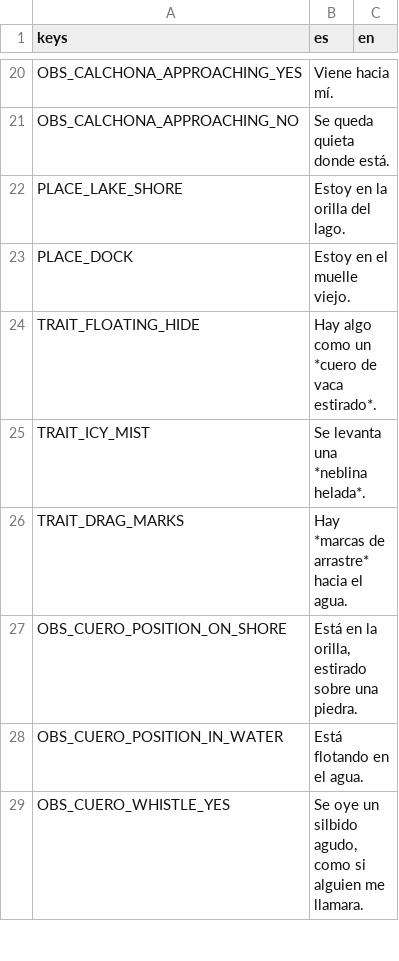
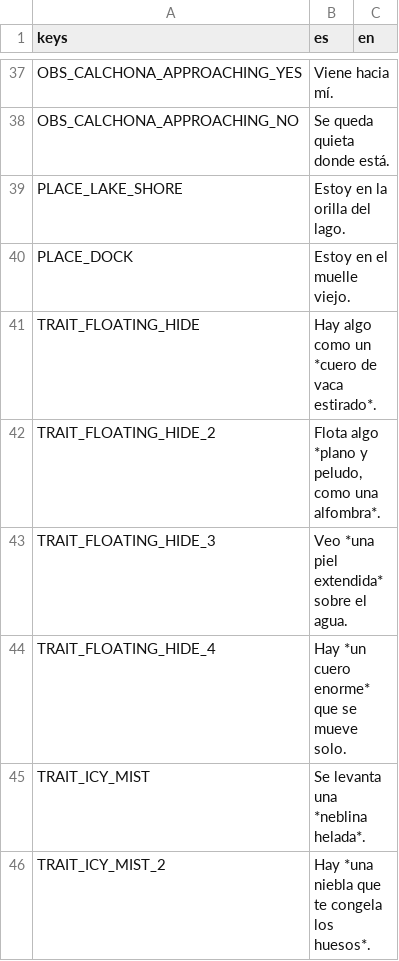
Before and after one commit to benjasaldias/SpookDial, a CSV file: data/text/messages.csv, drawn as a sheet; only a part is shown, gaps mark what is left out; the shorter side is filled out with more unchanged rows; the diff covers the shown part only.

```diff
--- a/data/text/messages.csv
+++ b/data/text/messages.csv
@@ -24,2 +41,6 @@ PLACE_DOCK,Estoy en el muelle viejo.,
 TRAIT_FLOATING_HIDE,Hay algo como un *cuero de vaca estirado*.,
+TRAIT_FLOATING_HIDE_2,"Flota algo *plano y peludo, como una alfombra*.",
+TRAIT_FLOATING_HIDE_3,Veo *una piel extendida* sobre el agua.,
+TRAIT_FLOATING_HIDE_4,Hay *un cuero enorme* que se mueve solo.,
 TRAIT_ICY_MIST,Se levanta una *neblina helada*.,
+TRAIT_ICY_MIST_2,Hay *una niebla que te congela los huesos*.,
```
Also changed, not shown: 47 added rows elsewhere in this file, data/text/notebook.csv, 20 other files.
